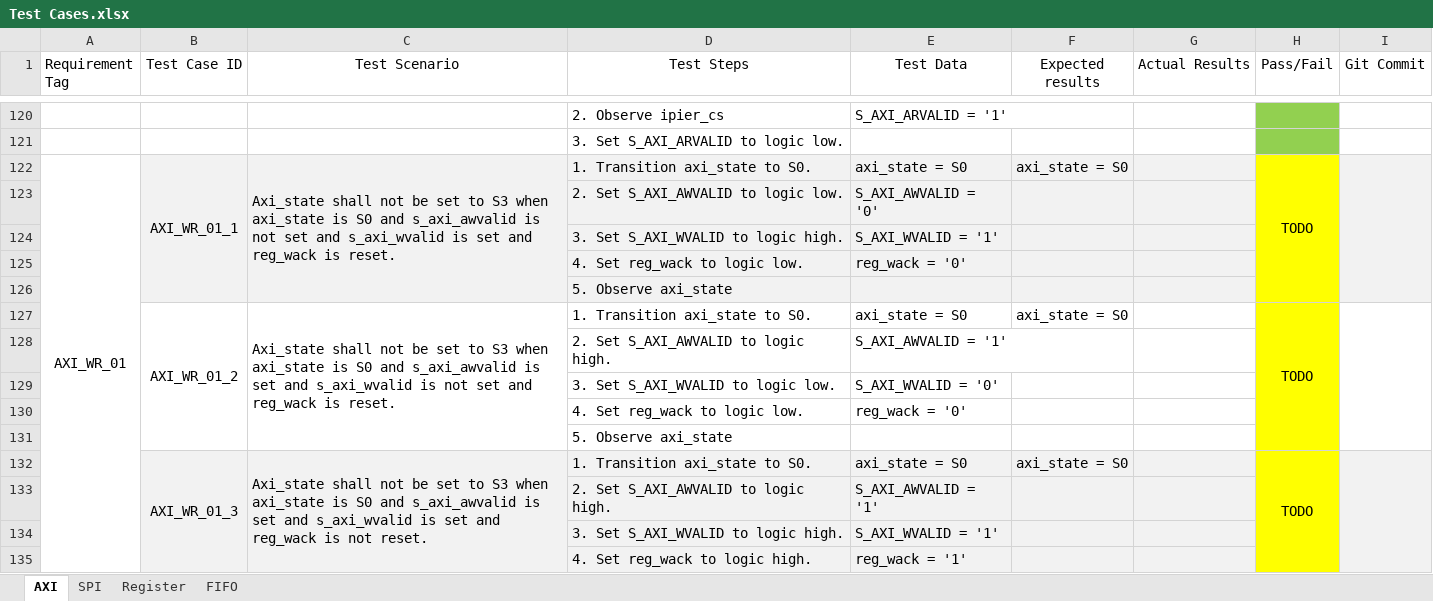
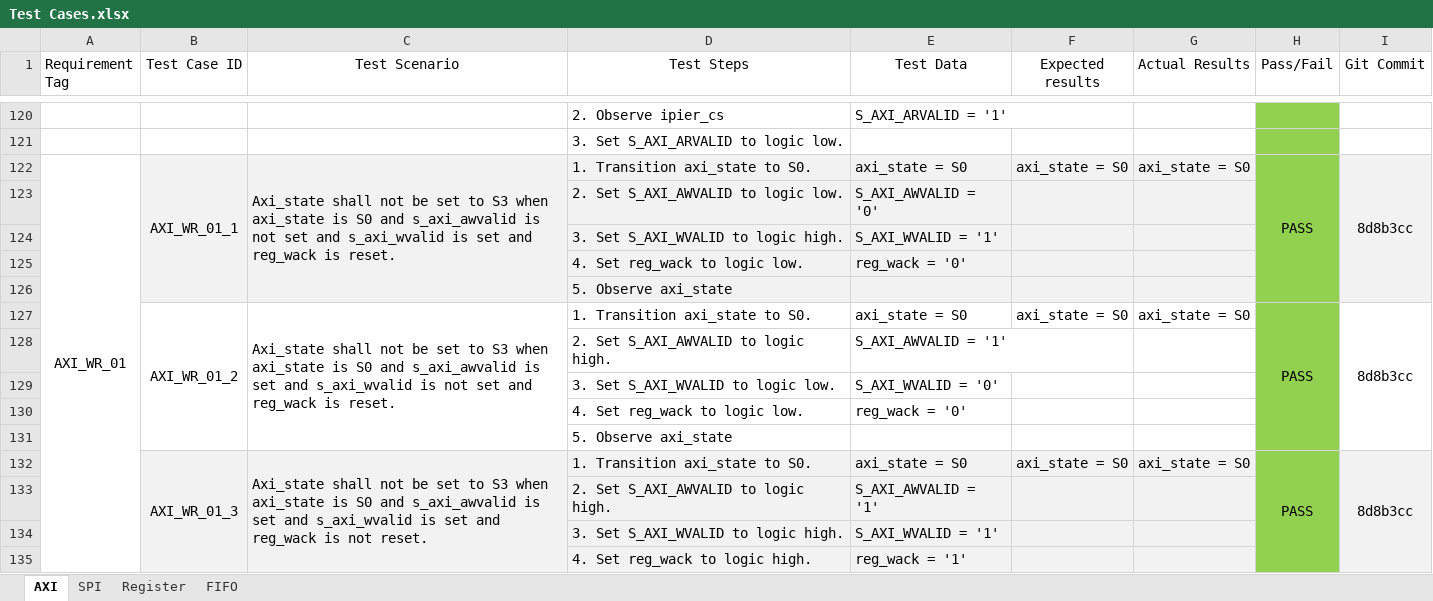
Before and after one commit to Nemiland/axi2spi, an Excel workbook: Documentation/Test Cases.xlsx, sheet AXI, drawn as a sheet; only a part is shown, gaps mark what is left out; values as stored, in another font and other column widths than the file's, no borders; the diff covers the shown part only; the diff names each change by its address in the sheet, - before the commit and + after, or states it on an @@ line.

Commit message:
Test Cases updated with AXI_WR_tb results

```diff
--- a/Documentation/Test Cases.xlsx (sheet AXI)
+++ b/Documentation/Test Cases.xlsx (sheet AXI)
-G122 (Actual Results): (empty)
+G122 (Actual Results): axi_state = S0
-H122 (Pass/Fail): TODO
+H122 (Pass/Fail): PASS
-H122:H135 fill: #FFFF00
+H122:H135 fill: #92D050
-I122 (Git Commit): (empty)
+I122 (Git Commit): 8d8b3cc
-G127 (Actual Results): (empty)
+G127 (Actual Results): axi_state = S0
-H127 (Pass/Fail): TODO
+H127 (Pass/Fail): PASS
-I127 (Git Commit): (empty)
+I127 (Git Commit): 8d8b3cc
-G132 (Actual Results): (empty)
+G132 (Actual Results): axi_state = S0
-H132 (Pass/Fail): TODO
+H132 (Pass/Fail): PASS
-I132 (Git Commit): (empty)
+I132 (Git Commit): 8d8b3cc
```
Also changed, not shown: 14 added rows, 10 removed rows, 8 moved rows, 25 edited cells, cell formats and merged cells elsewhere in this sheet.
